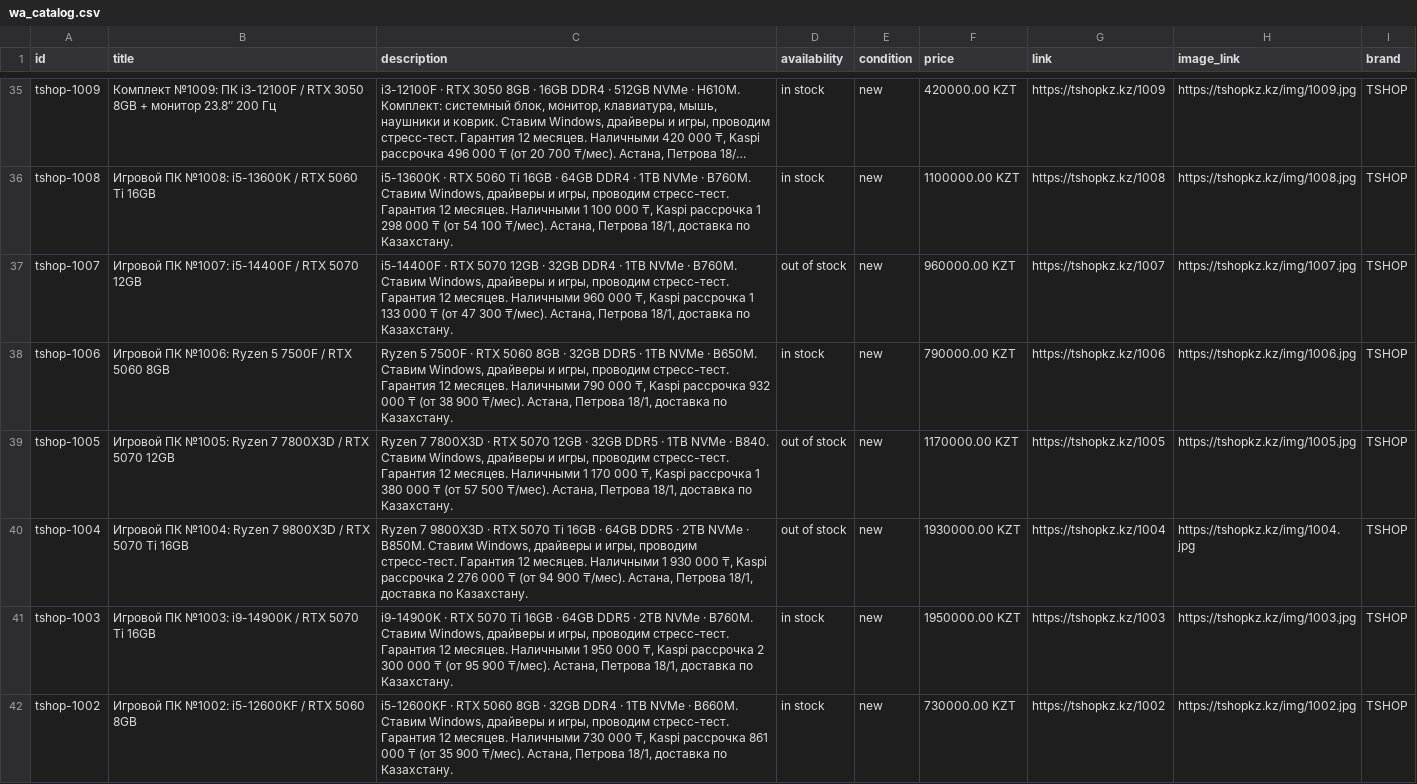
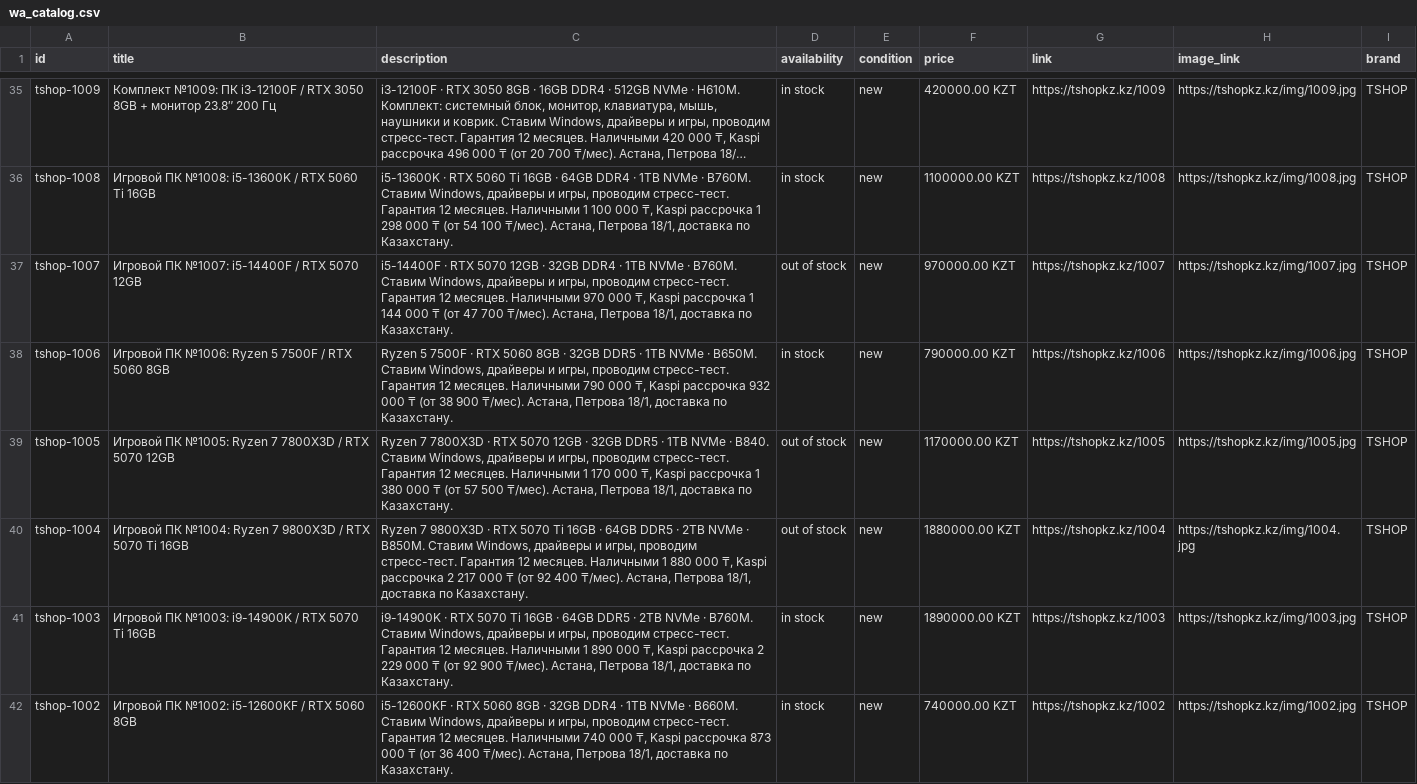
Before and after one commit to TSHOPKZ/tshopkz.github.io, a CSV file: wa_catalog.csv, drawn as a sheet; only a part is shown, gaps mark what is left out; long unchanged cells end in …; the diff covers the shown part only; the diff names each change by its address in the sheet, - before the commit and + after, or states it on an @@ line.

```diff
--- a/wa_catalog.csv
+++ b/wa_catalog.csv
-C37 (description): …месяцев. Наличными 960 000 ₸, Kaspi рассрочка 1 133 000 ₸ (от 47 300 ₸/мес). Астана,…
+C37 (description): …месяцев. Наличными 970 000 ₸, Kaspi рассрочка 1 144 000 ₸ (от 47 700 ₸/мес). Астана,…
-F37 (price): 960000.00 KZT
+F37 (price): 970000.00 KZT
-C40 (description): …Наличными 1 930 000 ₸, Kaspi рассрочка 2 276 000 ₸ (от 94 900 ₸/мес). Астана,…
+C40 (description): …Наличными 1 880 000 ₸, Kaspi рассрочка 2 217 000 ₸ (от 92 400 ₸/мес). Астана,…
-F40 (price): 1930000.00 KZT
+F40 (price): 1880000.00 KZT
-C41 (description): …Наличными 1 950 000 ₸, Kaspi рассрочка 2 300 000 ₸ (от 95 900 ₸/мес).…
+C41 (description): …Наличными 1 890 000 ₸, Kaspi рассрочка 2 229 000 ₸ (от 92 900 ₸/мес).…
-F41 (price): 1950000.00 KZT
+F41 (price): 1890000.00 KZT
-C42 (description): …месяцев. Наличными 730 000 ₸, Kaspi рассрочка 861 000 ₸ (от 35 900 ₸/мес). Астана,…
+C42 (description): …месяцев. Наличными 740 000 ₸, Kaspi рассрочка 873 000 ₸ (от 36 400 ₸/мес). Астана,…
-F42 (price): 730000.00 KZT
+F42 (price): 740000.00 KZT
```
Also changed, not shown: 22 edited cells elsewhere in this file, 3 other files.
